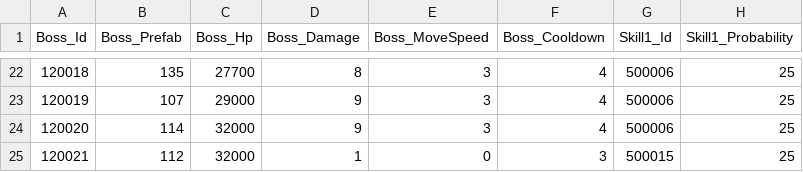
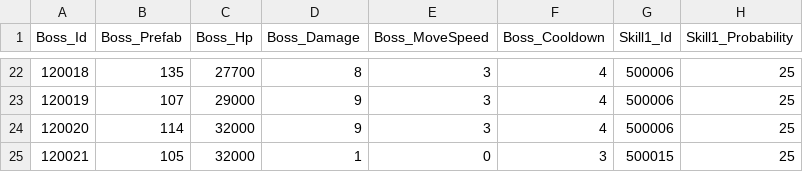
Before and after one commit to qkrkwl6666/TangTangHuru, a CSV file: Assets/08.DataTable/Boss.csv, drawn as a sheet; only a part is shown, gaps mark what is left out; the diff names each change by its address in the sheet, - before the commit and + after, or states it on an @@ line.

```diff
--- a/Assets/08.DataTable/Boss.csv
+++ b/Assets/08.DataTable/Boss.csv
-B25 (Boss_Prefab): 112
+B25 (Boss_Prefab): 105
```
Also changed, not shown: 33 other files.
